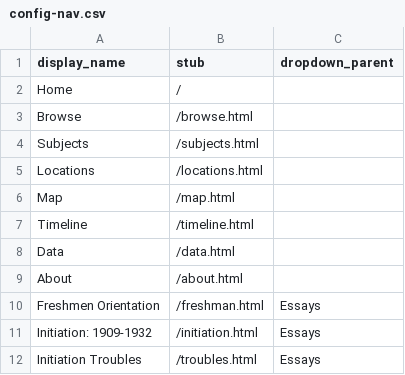
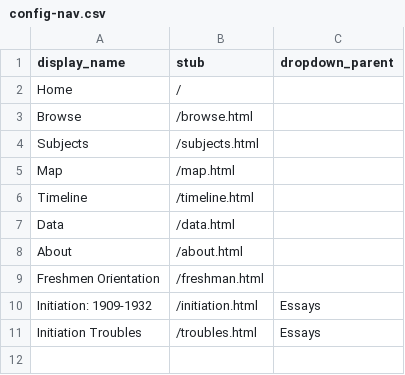
Before and after one commit to sarahseverson/UAAphotos-demo, a CSV file: _data/config-nav.csv, drawn as a sheet.

Commit message:
Update config-nav.csv

```diff
--- a/_data/config-nav.csv
+++ b/_data/config-nav.csv
@@ -4,3 +4,2 @@ Browse,/browse.html
 Subjects,/subjects.html
-Locations,/locations.html
 Map,/map.html
@@ -9,3 +8,3 @@ Data,/data.html
 About,/about.html
-Freshmen Orientation,/freshman.html,Essays
+Freshmen Orientation,/freshman.html
 Initiation: 1909-1932,/initiation.html,Essays
```
